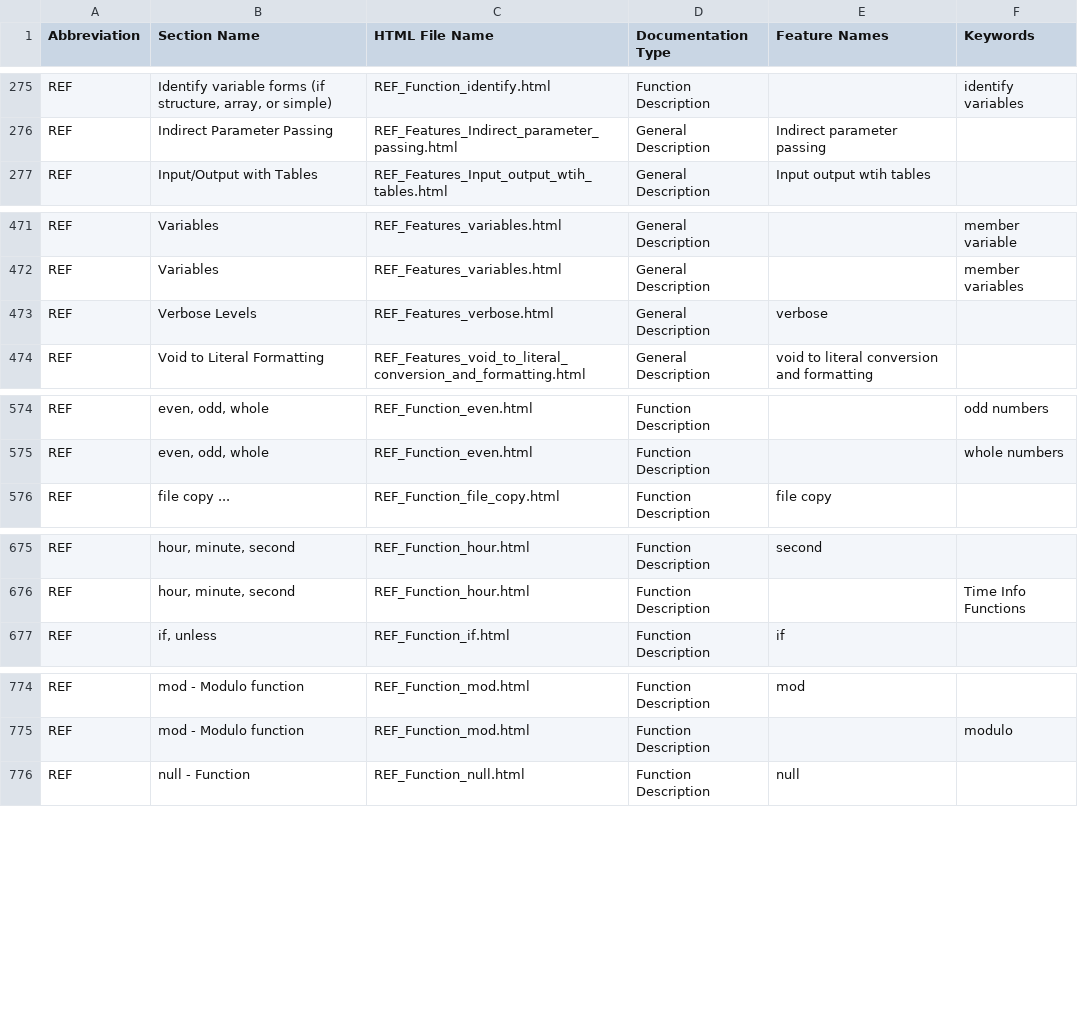
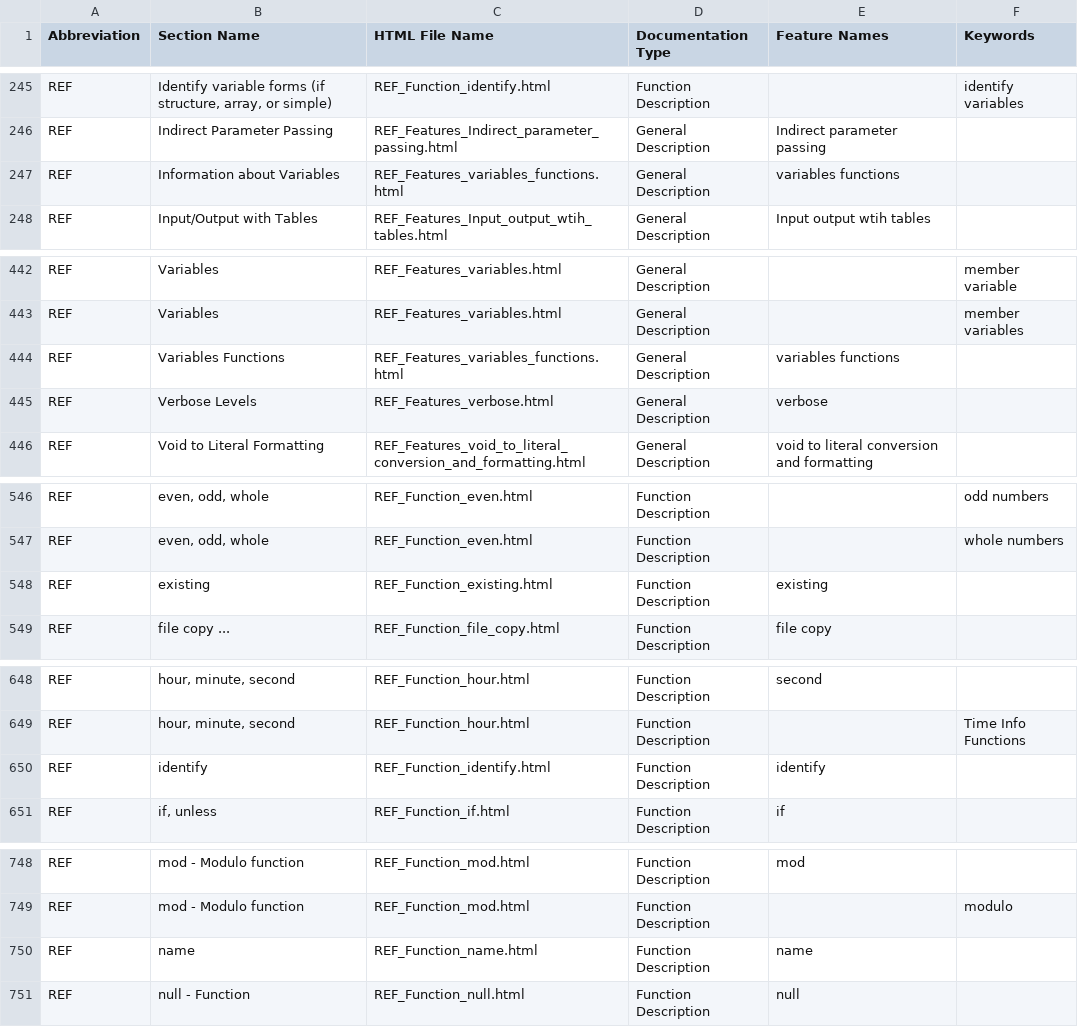
Before and after one commit to georgzurbonsen/B4P_Docu_Maker, a CSV file: New Keyword Index.csv, drawn as a sheet; only a part is shown, gaps mark what is left out; the diff covers the shown part only; the diff names each change by its address in the sheet, - before the commit and + after, or states it on an @@ line.

```diff
--- a/New Keyword Index.csv
+++ b/New Keyword Index.csv
+row 247: REF | Information about Variables | REF_Features_variables_functions.html | General Description | variables functions
+row 444: REF | Variables Functions | REF_Features_variables_functions.html | General Description | variables functions
+row 548: REF | existing | REF_Function_existing.html | Function Description | existing
+row 650: REF | identify | REF_Function_identify.html | Function Description | identify
+row 750: REF | name | REF_Function_name.html | Function Description | name
```
Also changed, not shown: 1 added row and 30 moved rows elsewhere in this file, 15 other files.
